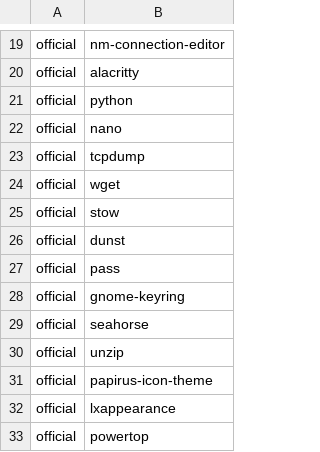
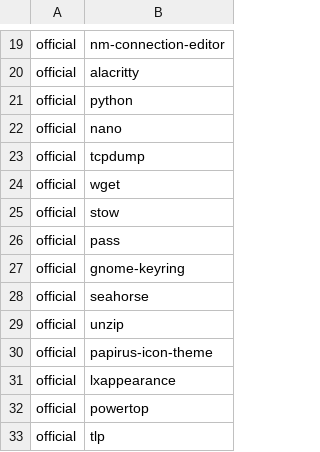
Before and after one commit to daaf89/archstrap, a CSV file: packages/programs.csv, drawn as a sheet; only a part is shown, gaps mark what is left out; the shorter side is filled out with more unchanged rows.

Commit message:
remove dunst from package list

```diff
--- a/packages/programs.csv
+++ b/packages/programs.csv
@@ -25,3 +25,2 @@ official,wget
 official,stow
-official,dunst
 official,pass
```
